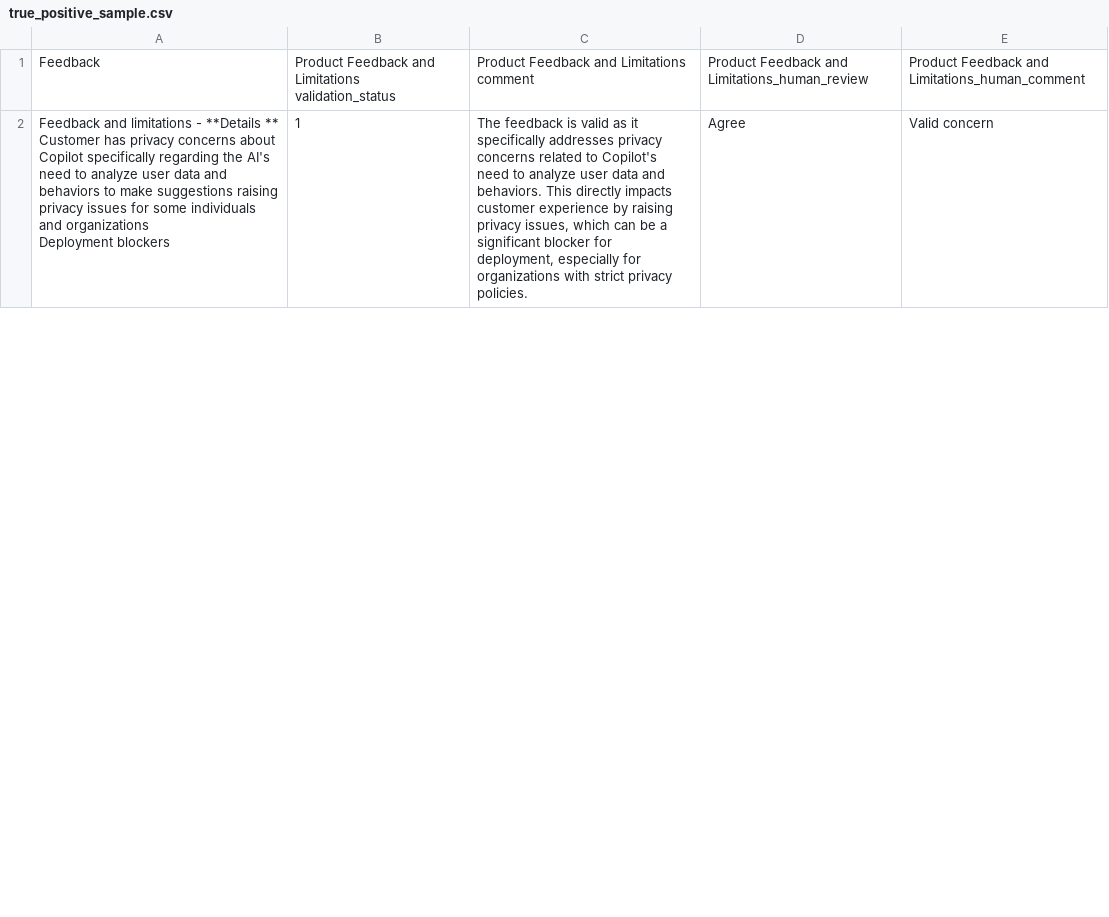
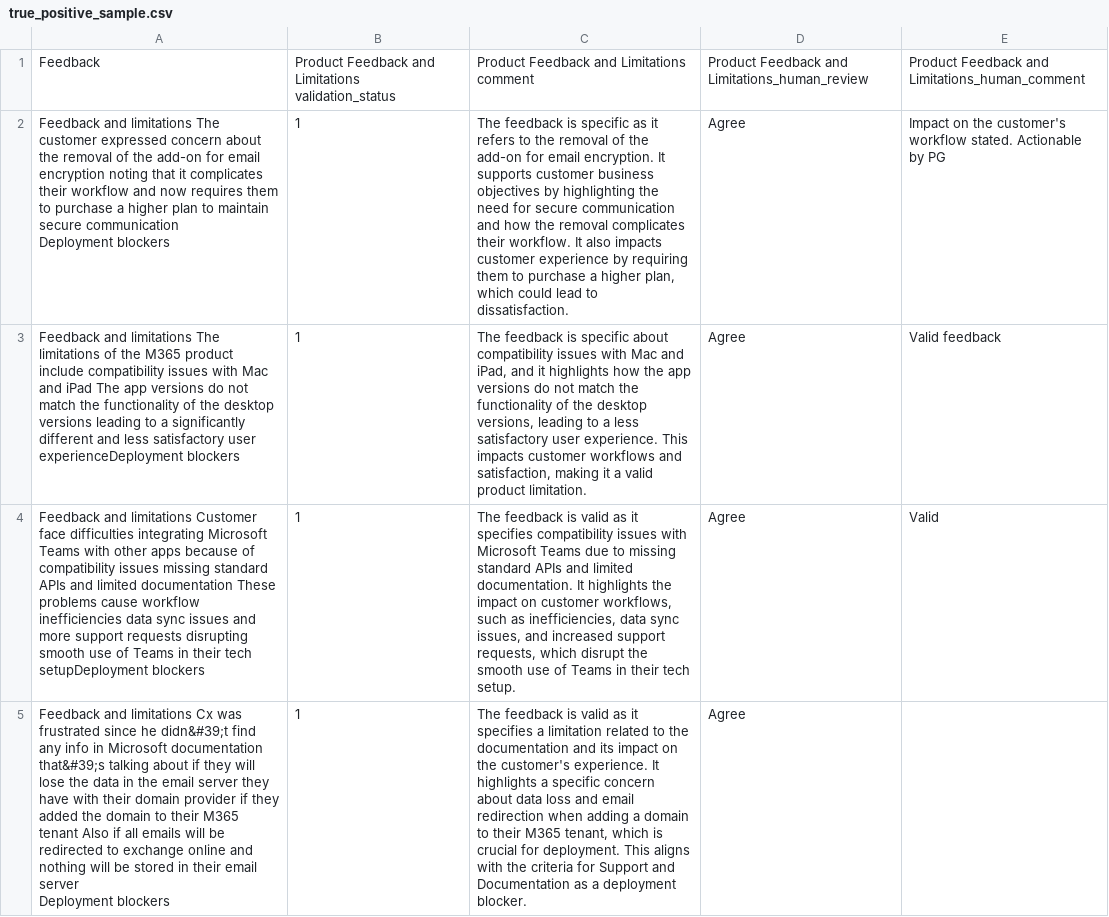
Before and after one commit to libsyz/plg-validation-tests, a CSV file: true_positive_sample.csv, drawn as a sheet; only a part is shown; addresses are those after the commit; ↵ is a line break in a cell; the diff covers the shown part only; the diff names each change by its address in the sheet, - before the commit and + after, or states it on an @@ line.

```diff
--- a/true_positive_sample.csv
+++ b/true_positive_sample.csv
+row 2: Feedback and limitations The customer expressed concern about the removal of the add-on for email encryption noting that it complicates their workflow and now requires them to purchase a higher plan to maintain secure communication ↵ Deployment blockers | 1 | The feedback is specific as it refers to the removal of the add-on for email encryption. It supports customer business objectives by highlighting the need for secure communication and how the removal complicates their workflow. It also impacts customer experience by requiring them to purchase a higher plan, which could lead to dissatisfaction. | Agree | Impact on the customer's workflow stated. Actionable by PG
-A3: …and limitations - **Details ** Customer has privacy concerns about Copilot specifically regarding the AI's need to analyze user data and behaviors to make suggestions raising privacy issues for some individuals and organizations ↵ Deployment blockers
+A3: …and limitations The limitations of the M365 product include compatibility issues with Mac and iPad The app versions do not match the functionality of the desktop versions leading to a significantly different and less satisfactory user experienceDeployment blockers
-C3: …feedback is valid as it specifically addresses privacy concerns related to Copilot's need to analyze user data and behaviors. This directly impacts customer experience by raising privacy issues, which can be a significant blocker for deployment, especially for organizations with strict privacy policies.
+C3: …feedback is specific about compatibility issues with Mac and iPad, and it highlights how the app versions do not match the functionality of the desktop versions, leading to a less satisfactory user experience. This impacts customer workflows and satisfaction, making it a valid product limitation.
-E3: Valid concern
+E3: Valid feedback
+row 4: Feedback and limitations Customer face difficulties integrating Microsoft Teams with other apps because of compatibility issues missing standard APIs and limited documentation These problems cause workflow inefficiencies data sync issues and more support requests disrupting smooth use of Teams in their tech setupDeployment blockers | 1 | The feedback is valid as it specifies compatibility issues with Microsoft Teams due to missing standard APIs and limited documentation. It highlights the impact on customer workflows, such as inefficiencies, data sync issues, and increased support requests, which disrupt the smooth use of Teams in their tech setup. | Agree | Valid
+row 5: Feedback and limitations Cx was frustrated since he didn&#39;t find any info in Microsoft documentation that&#39;s talking about if they will lose the data in the email server they have with their domain provider if they added the domain to their M365 tenant Also if all emails will be redirected to exchange online and nothing will be stored in their email server ↵ Deployment blockers | 1 | The feedback is valid as it specifies a limitation related to the documentation and its impact on the customer's experience. It highlights a specific concern about data loss and email redirection when adding a domain to their M365 tenant, which is crucial for deployment. This aligns with the criteria for Support and Documentation as a deployment blocker. | Agree
```
Also changed, not shown: 5 removed rows and 13 edited cells elsewhere in this file, false_negative_sample.csv, false_positive_sample.csv, 6 other files.
